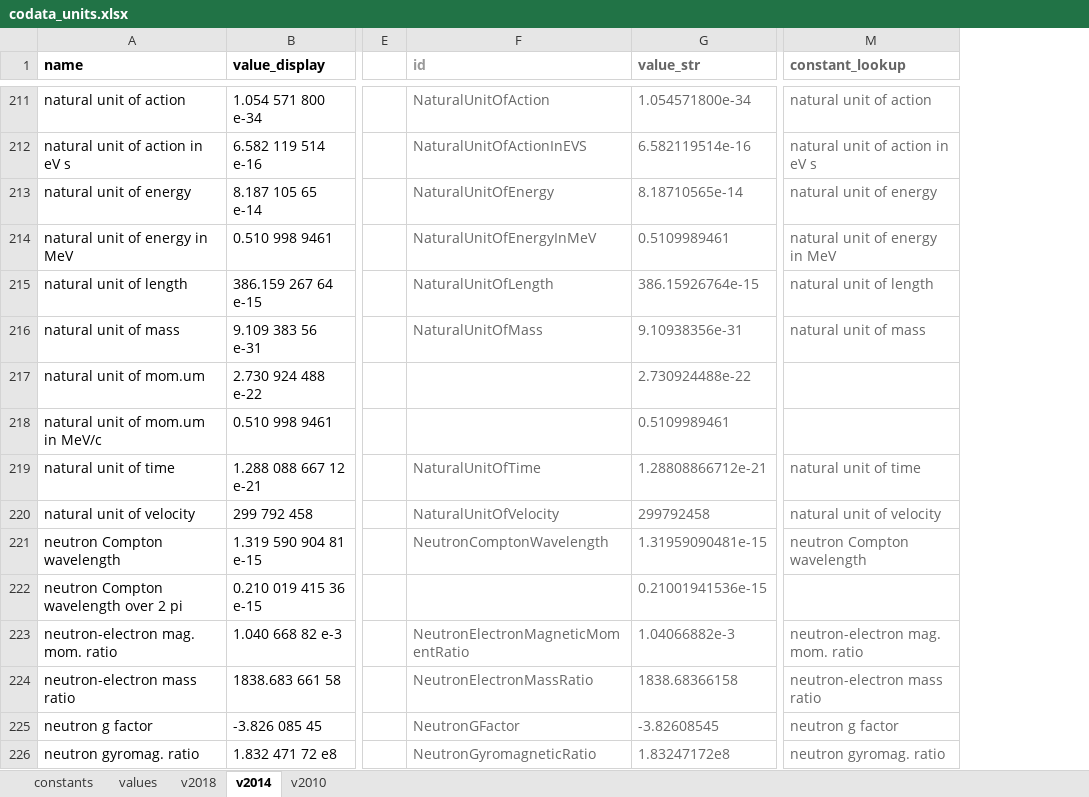
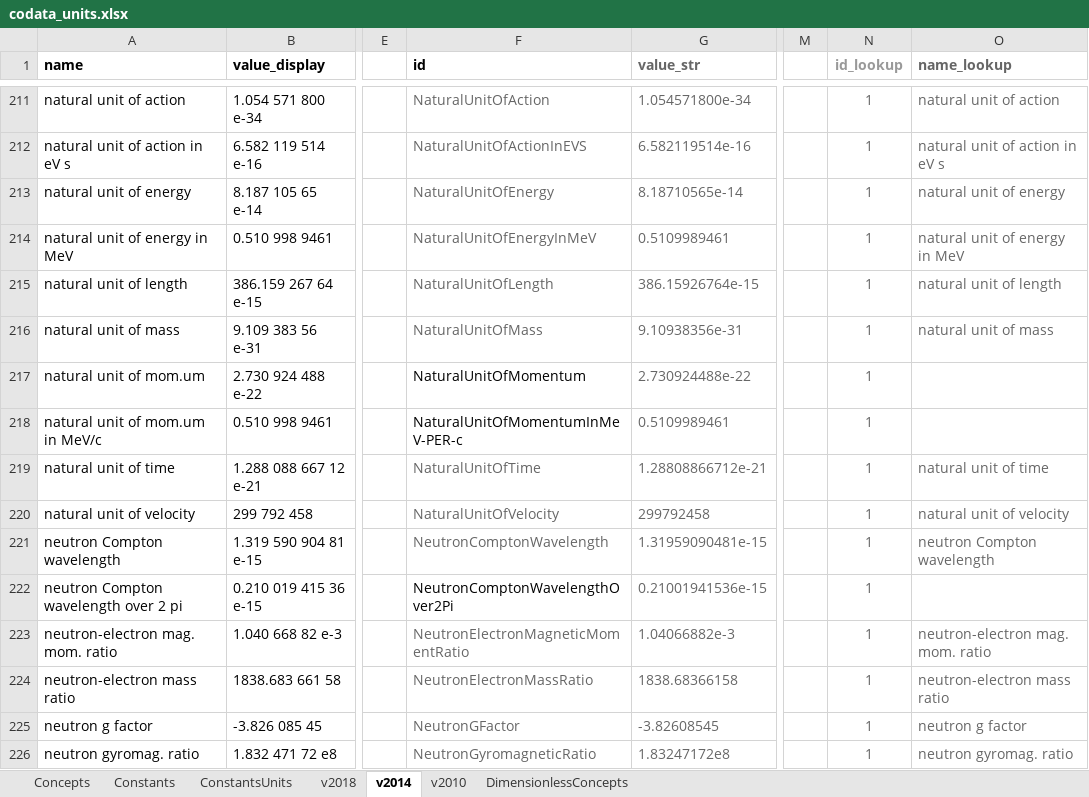
Before and after one commit to codata/drum-constants, an Excel workbook: utils/codata_units.xlsx, sheet v2014, drawn as a sheet; only a part is shown, gaps mark what is left out; values as stored, in another font and other column widths than the file's, no borders; charts and pictures and conditional formats not drawn; addresses are those after the commit; the diff covers the shown part only; the diff names each change by its address in the sheet, - before the commit and + after, or states it on an @@ line.

```diff
--- a/utils/codata_units.xlsx (sheet v2014)
+++ b/utils/codata_units.xlsx (sheet v2014)
-sheet tab: constants
+sheet tab: Concepts
-sheet tab: values
+sheet tab: Constants
+sheet tab: ConstantsUnits
+sheet tab: DimensionlessConcepts
+column M, empty
+column N (id_lookup), rows 211-226: all 1
-F1 text colour: #999999
+F1 text colour: black
-O1: constant_lookup
+O1: name_lookup
-F217 (id): (empty)
+F217 (id): NaturalUnitOfMomentum
-F218 (id): (empty)
+F218 (id): NaturalUnitOfMomentumInMeV-PER-c
-F222 (id): (empty)
+F222 (id): NeutronComptonWavelengthOver2Pi
```
Also changed, not shown: 35 edited cells elsewhere in this sheet, sheet Concepts, sheet Constants, sheet v2010, sheet v2018, formulas that keep their value, charts or pictures, 6 other files.
